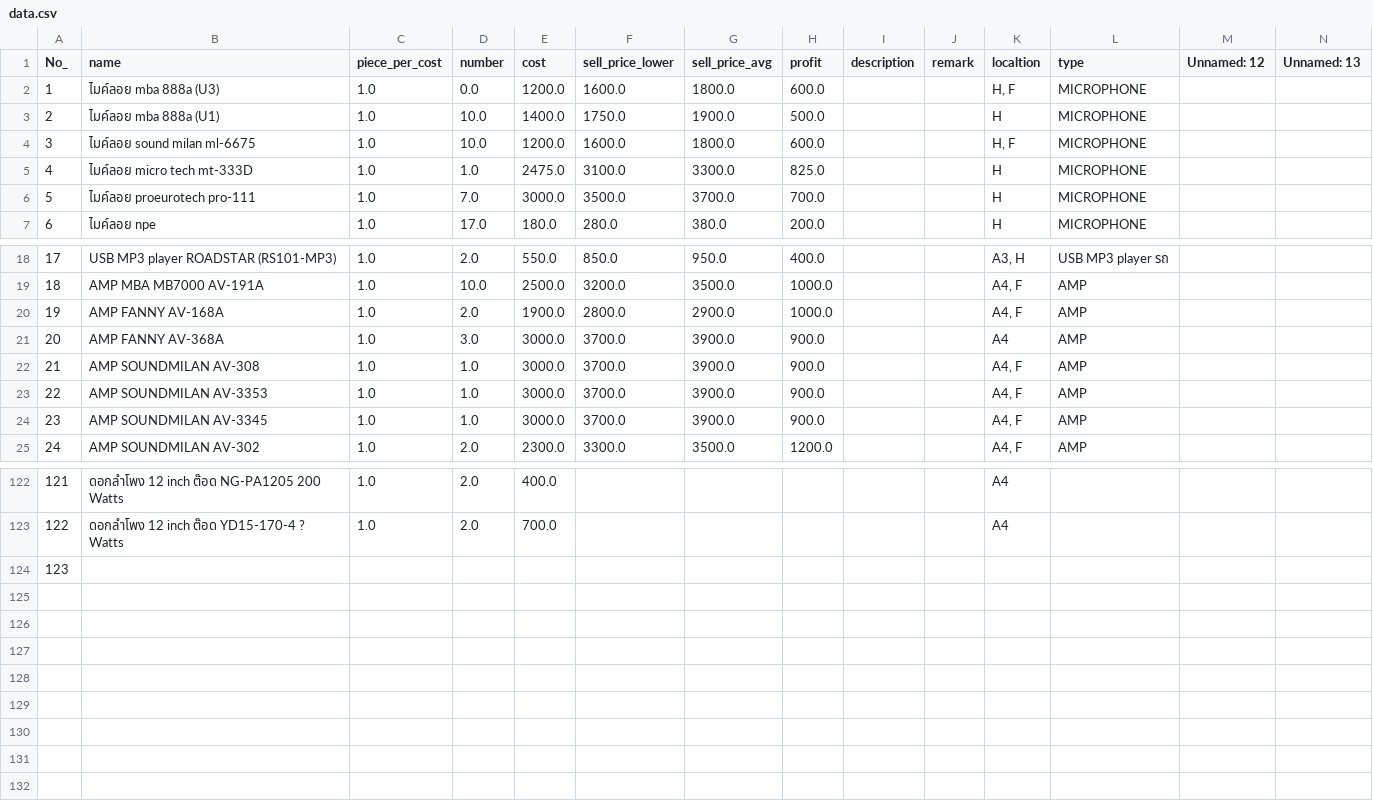
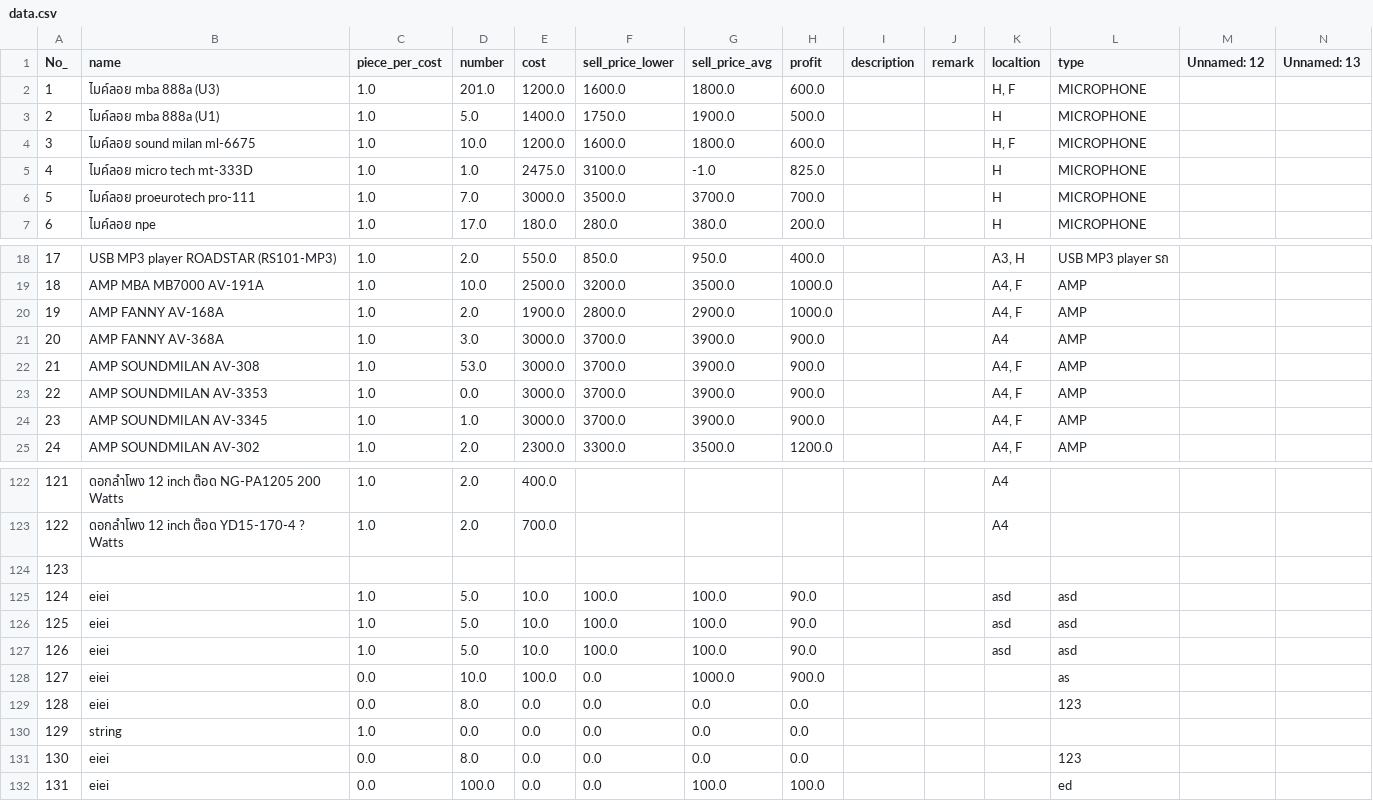
Before and after one commit to NutchanonS/stock_shop_monitoring, a CSV file: backend/data/data.csv, drawn as a sheet; only a part is shown, gaps mark what is left out.

```diff
--- a/backend/data/data.csv
+++ b/backend/data/data.csv
@@ -1,6 +1,6 @@
 No_,name,piece_per_cost,number,cost,sell_price_lower,sell_price_avg,profit,description,remark,localtion,type,Unnamed: 12,Unnamed: 13
-1,ไมค์ลอย mba 888a (U3),1.0,0.0,1200.0,1600.0,1800.0,600.0,,,"H, F",MICROPHONE,,
-2,ไมค์ลอย mba 888a (U1),1.0,10.0,1400.0,1750.0,1900.0,500.0,,,H,MICROPHONE,,
+1,ไมค์ลอย mba 888a (U3),1.0,201.0,1200.0,1600.0,1800.0,600.0,,,"H, F",MICROPHONE,,
+2,ไมค์ลอย mba 888a (U1),1.0,5.0,1400.0,1750.0,1900.0,500.0,,,H,MICROPHONE,,
 3,ไมค์ลอย sound milan ml-6675,1.0,10.0,1200.0,1600.0,1800.0,600.0,,,"H, F",MICROPHONE,,
-4,ไมค์ลอย micro tech mt-333D,1.0,1.0,2475.0,3100.0,3300.0,825.0,,,H,MICROPHONE,,
+4,ไมค์ลอย micro tech mt-333D,1.0,1.0,2475.0,3100.0,-1.0,825.0,,,H,MICROPHONE,,
 5,ไมค์ลอย proeurotech pro-111,1.0,7.0,3000.0,3500.0,3700.0,700.0,,,H,MICROPHONE,,
@@ -21,4 +21,4 @@ No_,name,piece_per_cost,number,cost,sell_price_lower,sell_price_avg,profit,descr
 20,AMP FANNY AV-368A,1.0,3.0,3000.0,3700.0,3900.0,900.0,,,A4,AMP,,
-21,AMP SOUNDMILAN AV-308,1.0,1.0,3000.0,3700.0,3900.0,900.0,,,"A4, F",AMP,,
-22,AMP SOUNDMILAN AV-3353,1.0,1.0,3000.0,3700.0,3900.0,900.0,,,"A4, F",AMP,,
+21,AMP SOUNDMILAN AV-308,1.0,53.0,3000.0,3700.0,3900.0,900.0,,,"A4, F",AMP,,
+22,AMP SOUNDMILAN AV-3353,1.0,0.0,3000.0,3700.0,3900.0,900.0,,,"A4, F",AMP,,
 23,AMP SOUNDMILAN AV-3345,1.0,1.0,3000.0,3700.0,3900.0,900.0,,,"A4, F",AMP,,
@@ -124 +124,9 @@ No_,name,piece_per_cost,number,cost,sell_price_lower,sell_price_avg,profit,descr
 123,,,,,,,,,,,,,
+124,eiei,1.0,5.0,10.0,100.0,100.0,90.0,,,asd,asd,,
+125,eiei,1.0,5.0,10.0,100.0,100.0,90.0,,,asd,asd,,
+126,eiei,1.0,5.0,10.0,100.0,100.0,90.0,,,asd,asd,,
+127,eiei,0.0,10.0,100.0,0.0,1000.0,900.0,,,,as,,
+128,eiei,0.0,8.0,0.0,0.0,0.0,0.0,,,,123,,
+129,string,1.0,0.0,0.0,0.0,0.0,0.0,,,,,,
+130,eiei,0.0,8.0,0.0,0.0,0.0,0.0,,,,123,,
+131,eiei,0.0,100.0,0.0,0.0,100.0,100.0,,,,ed,,
```
Also changed, not shown: 11 other files.
